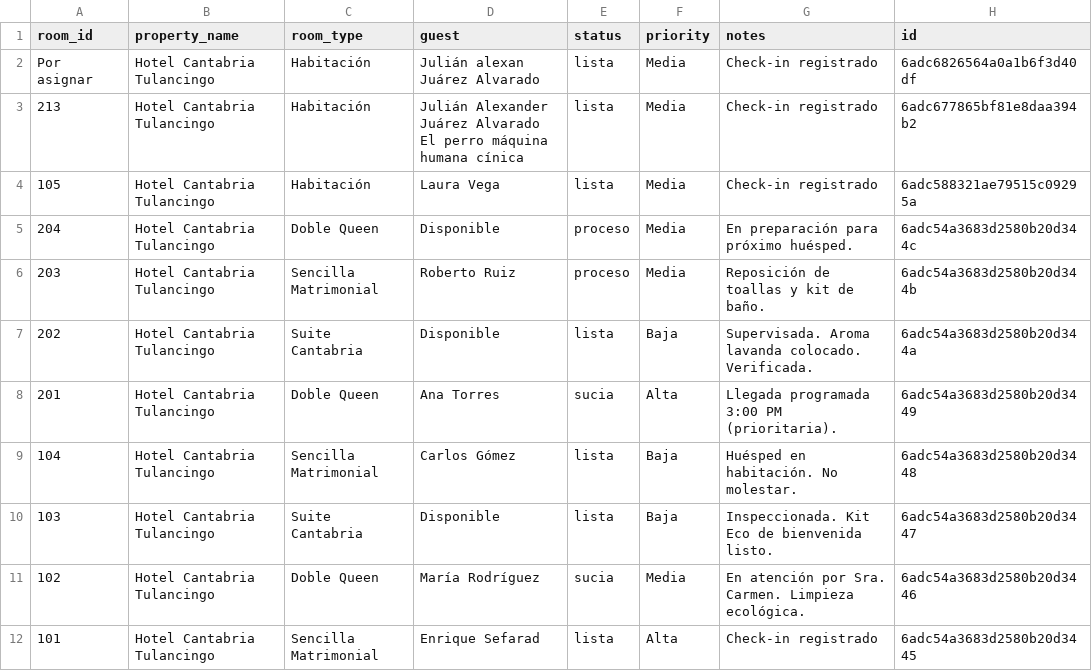
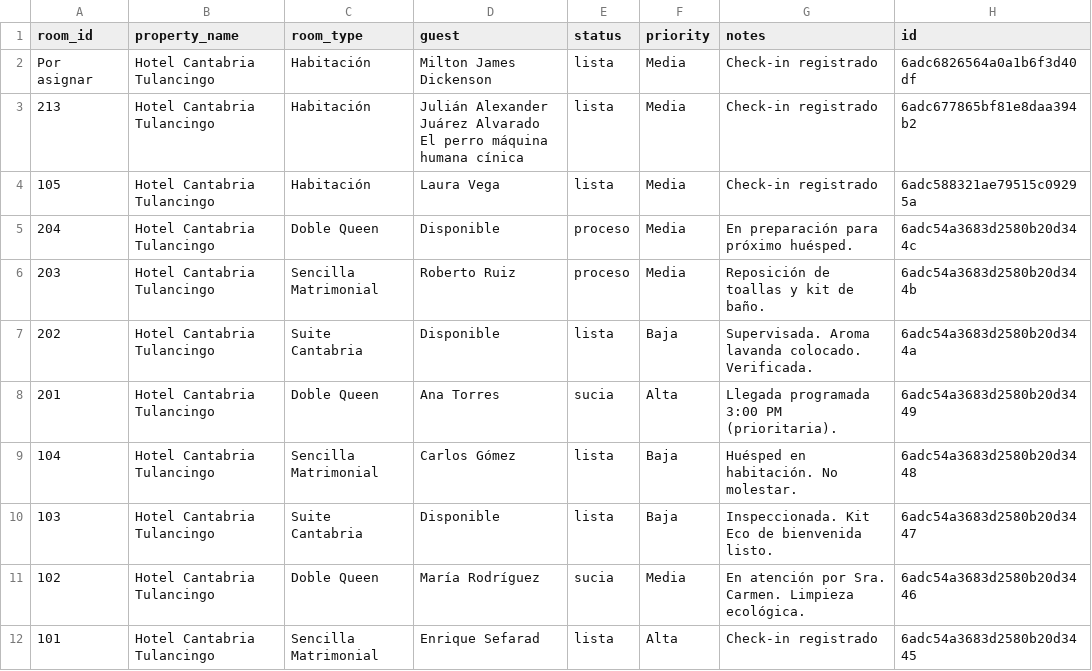
Before and after one commit to JULIANJUAREZMX01/cantabria-pms-demo, a CSV file: csv/rooms.csv, drawn as a sheet.

Commit message:
chore: sync csv/rooms.csv (2026-10-25T11:22:28.778Z)

```diff
--- a/csv/rooms.csv
+++ b/csv/rooms.csv
@@ -1,3 +1,3 @@
 room_id,property_name,room_type,guest,status,priority,notes,id
-Por asignar,Hotel Cantabria Tulancingo,Habitación,Julián alexan Juárez Alvarado,lista,Media,Check-in registrado,6adc6826564a0a1b6f3d40df
+Por asignar,Hotel Cantabria Tulancingo,Habitación,Milton James Dickenson,lista,Media,Check-in registrado,6adc6826564a0a1b6f3d40df
 213,Hotel Cantabria Tulancingo,Habitación,Julián Alexander Juárez Alvarado El perro máquina humana cínica ,lista,Media,Check-in registrado,6adc677865bf81e8daa394b2
```
